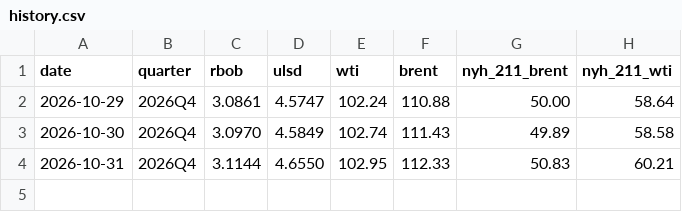
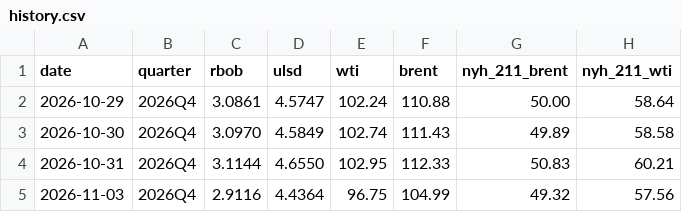
Before and after one commit to JamesKostohryz/refining-margins-tracker, a CSV file: data/history.csv, drawn as a sheet; the diff names each change by its address in the sheet, - before the commit and + after, or states it on an @@ line.

```diff
--- a/data/history.csv
+++ b/data/history.csv
+row 5: 2026-11-03 | 2026Q4 | 2.9116 | 4.4364 | 96.75 | 104.99 | 49.32 | 57.56
```
Also changed, not shown: data/latest.csv.
